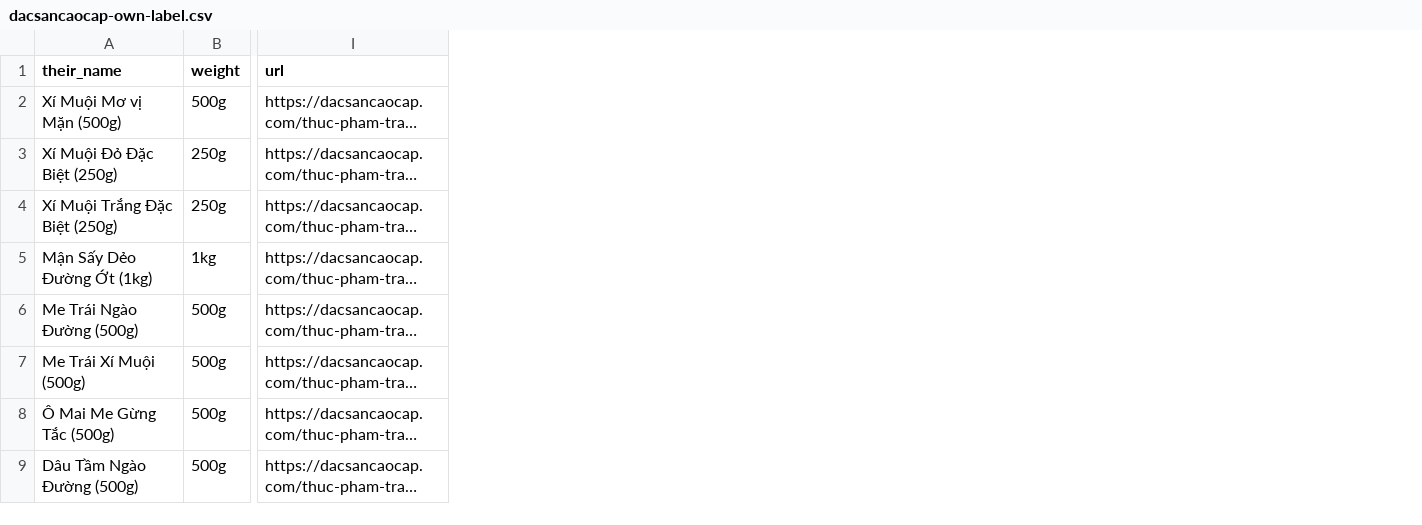
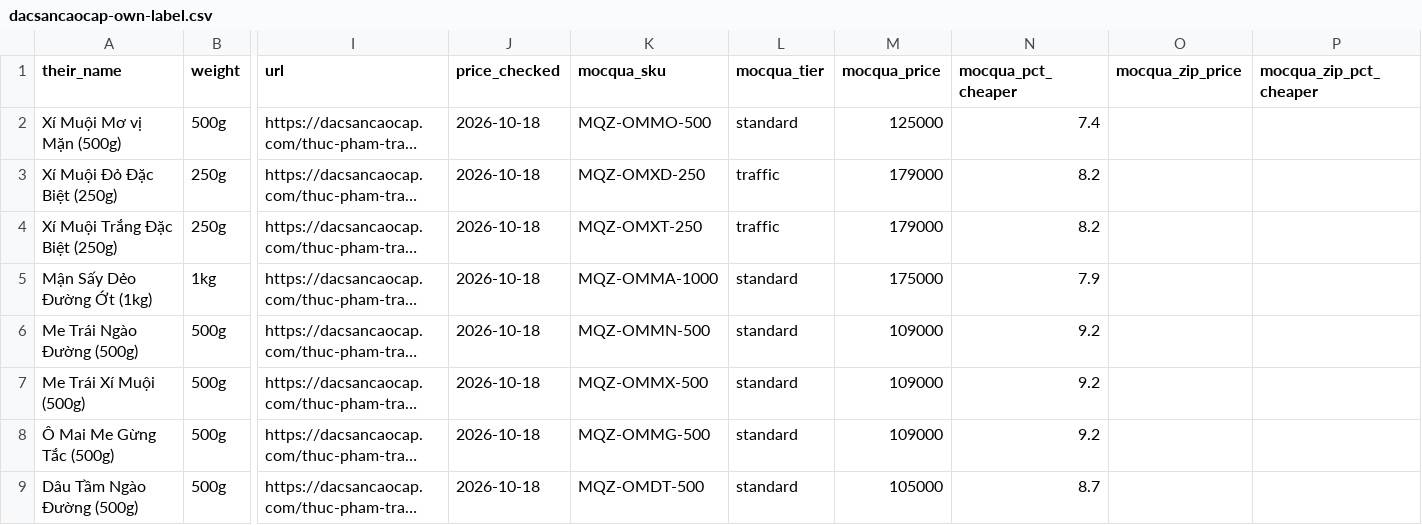
Before and after one commit to PROT1407/mocqua-demo, a CSV file: research/dacsancaocap-own-label.csv, drawn as a sheet; only a part is shown, gaps mark what is left out; long unchanged cells end in …; the diff names each change by its address in the sheet, - before the commit and + after, or states it on an @@ line.

Commit message:
Pricing rule (4–10% below reference sale price), transparent promotions: order tiers, zip quantity pricing, set gifts as 0đ lines, promo strip, policy section

```diff
--- a/research/dacsancaocap-own-label.csv
+++ b/research/dacsancaocap-own-label.csv
+column J (price_checked), rows 2-9: all 2026-10-18
+column K (mocqua_sku), rows 2-9: MQZ-OMMO-500 | MQZ-OMXD-250 | MQZ-OMXT-250 | MQZ-OMMA-1000 | MQZ-OMMN-500 | MQZ-OMMX-500 | MQZ-OMMG-500 | MQZ-OMDT-500
+column L (mocqua_tier), rows 2-9: standard | traffic | traffic | standard | standard | standard | standard | standard
+column M (mocqua_price), rows 2-9: 125000 | 179000 | 179000 | 175000 | 109000 | 109000 | 109000 | 105000
+column N (mocqua_pct_cheaper), rows 2-9: 7.4 | 8.2 | 8.2 | 7.9 | 9.2 | 9.2 | 9.2 | 8.7
+column O (mocqua_zip_price), empty
+column P (mocqua_zip_pct_cheaper), empty
```
Also changed, not shown: research/mocqua-packaging.csv, 17 other files.
